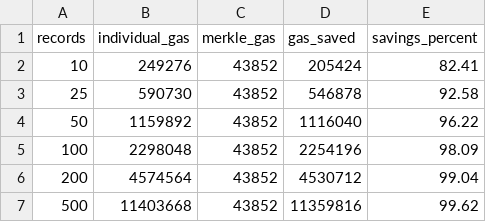
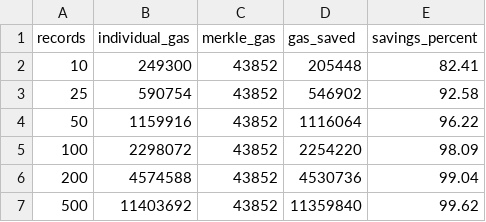
Before and after one commit to kazi-kamruddin/Block-Insure, a CSV file: contracts/gas-comparison-results.csv, drawn as a sheet.

```diff
--- a/contracts/gas-comparison-results.csv
+++ b/contracts/gas-comparison-results.csv
@@ -1,7 +1,7 @@
 records,individual_gas,merkle_gas,gas_saved,savings_percent
-10,249276,43852,205424,82.41
-25,590730,43852,546878,92.58
-50,1159892,43852,1116040,96.22
-100,2298048,43852,2254196,98.09
-200,4574564,43852,4530712,99.04
-500,11403668,43852,11359816,99.62
+10,249300,43852,205448,82.41
+25,590754,43852,546902,92.58
+50,1159916,43852,1116064,96.22
+100,2298072,43852,2254220,98.09
+200,4574588,43852,4530736,99.04
+500,11403692,43852,11359840,99.62
```
Also changed, not shown: 10 other files.
